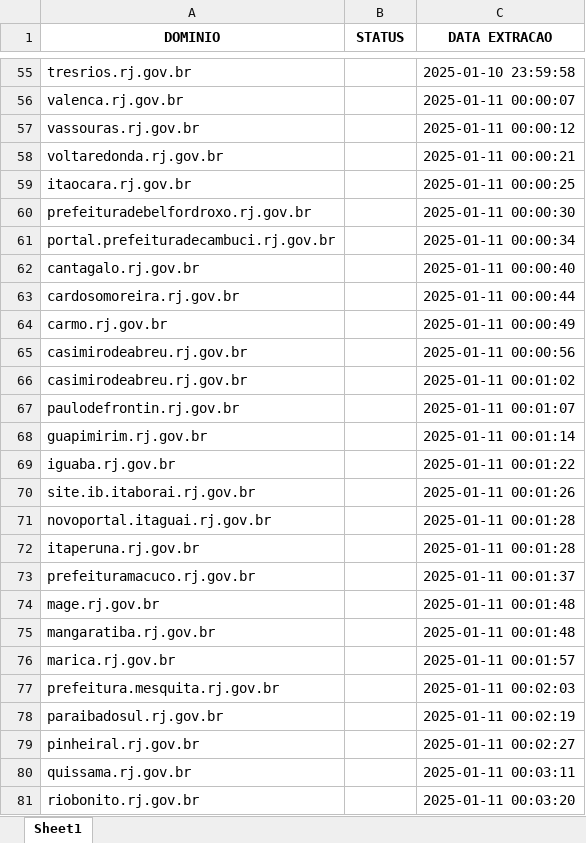
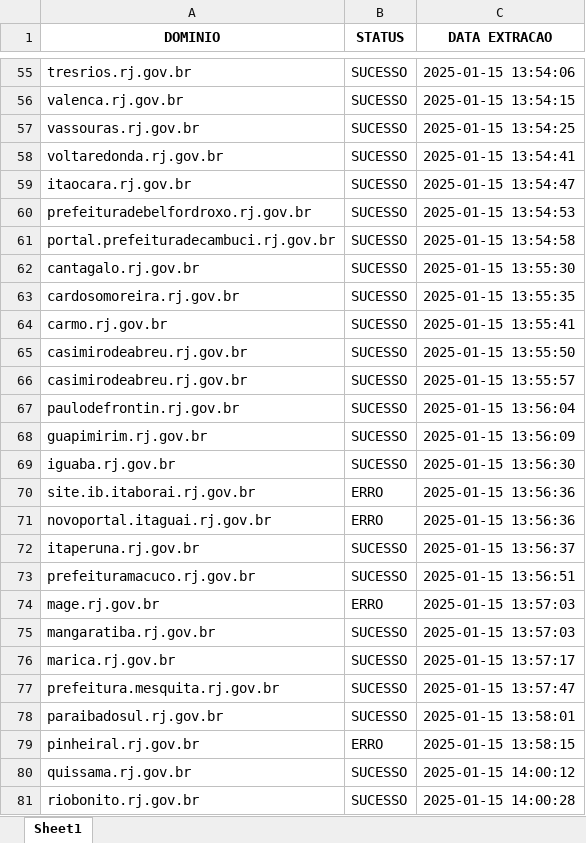
Before and after one commit to alessandrovirmond/Accessibility-Observatory, an Excel workbook: Bot-Varredura/dominios.xlsx, sheet Sheet1, drawn as a sheet; only a part is shown, gaps mark what is left out; values as stored, in another font and other column widths than the file's, no borders; the diff covers the shown part only; the diff names each change by its address in the sheet, - before the commit and + after, or states it on an @@ line.

```diff
--- a/Bot-Varredura/dominios.xlsx (sheet Sheet1)
+++ b/Bot-Varredura/dominios.xlsx (sheet Sheet1)
-B55:B69 (STATUS): (empty)
+B55:B69 (STATUS): SUCESSO
-C55 (DATA EXTRACAO): 2025-01-10 23:59:58
+C55 (DATA EXTRACAO): 2025-01-15 13:54:06
-C56 (DATA EXTRACAO): 2025-01-11 00:00:07
+C56 (DATA EXTRACAO): 2025-01-15 13:54:15
-C57 (DATA EXTRACAO): 2025-01-11 00:00:12
+C57 (DATA EXTRACAO): 2025-01-15 13:54:25
-C58 (DATA EXTRACAO): 2025-01-11 00:00:21
+C58 (DATA EXTRACAO): 2025-01-15 13:54:41
-C59 (DATA EXTRACAO): 2025-01-11 00:00:25
+C59 (DATA EXTRACAO): 2025-01-15 13:54:47
-C60 (DATA EXTRACAO): 2025-01-11 00:00:30
+C60 (DATA EXTRACAO): 2025-01-15 13:54:53
-C61 (DATA EXTRACAO): 2025-01-11 00:00:34
+C61 (DATA EXTRACAO): 2025-01-15 13:54:58
-C62 (DATA EXTRACAO): 2025-01-11 00:00:40
+C62 (DATA EXTRACAO): 2025-01-15 13:55:30
-C63 (DATA EXTRACAO): 2025-01-11 00:00:44
+C63 (DATA EXTRACAO): 2025-01-15 13:55:35
-C64 (DATA EXTRACAO): 2025-01-11 00:00:49
+C64 (DATA EXTRACAO): 2025-01-15 13:55:41
-C65 (DATA EXTRACAO): 2025-01-11 00:00:56
+C65 (DATA EXTRACAO): 2025-01-15 13:55:50
-C66 (DATA EXTRACAO): 2025-01-11 00:01:02
+C66 (DATA EXTRACAO): 2025-01-15 13:55:57
-C67 (DATA EXTRACAO): 2025-01-11 00:01:07
+C67 (DATA EXTRACAO): 2025-01-15 13:56:04
-C68 (DATA EXTRACAO): 2025-01-11 00:01:14
+C68 (DATA EXTRACAO): 2025-01-15 13:56:09
-C69 (DATA EXTRACAO): 2025-01-11 00:01:22
+C69 (DATA EXTRACAO): 2025-01-15 13:56:30
-B70:B71 (STATUS): (empty)
+B70:B71 (STATUS): ERRO
-C70 (DATA EXTRACAO): 2025-01-11 00:01:26
+C70 (DATA EXTRACAO): 2025-01-15 13:56:36
-C71 (DATA EXTRACAO): 2025-01-11 00:01:28
+C71 (DATA EXTRACAO): 2025-01-15 13:56:36
-B72:B73 (STATUS): (empty)
+B72:B73 (STATUS): SUCESSO
-C72 (DATA EXTRACAO): 2025-01-11 00:01:28
+C72 (DATA EXTRACAO): 2025-01-15 13:56:37
-C73 (DATA EXTRACAO): 2025-01-11 00:01:37
+C73 (DATA EXTRACAO): 2025-01-15 13:56:51
-B74 (STATUS): (empty)
+B74 (STATUS): ERRO
-C74:C75 (DATA EXTRACAO): 2025-01-11 00:01:48
+C74:C75 (DATA EXTRACAO): 2025-01-15 13:57:03
-B75:B78 (STATUS): (empty)
+B75:B78 (STATUS): SUCESSO
-C76 (DATA EXTRACAO): 2025-01-11 00:01:57
+C76 (DATA EXTRACAO): 2025-01-15 13:57:17
-C77 (DATA EXTRACAO): 2025-01-11 00:02:03
+C77 (DATA EXTRACAO): 2025-01-15 13:57:47
-C78 (DATA EXTRACAO): 2025-01-11 00:02:19
+C78 (DATA EXTRACAO): 2025-01-15 13:58:01
-B79 (STATUS): (empty)
+B79 (STATUS): ERRO
-C79 (DATA EXTRACAO): 2025-01-11 00:02:27
+C79 (DATA EXTRACAO): 2025-01-15 13:58:15
-B80:B81 (STATUS): (empty)
+B80:B81 (STATUS): SUCESSO
-C80 (DATA EXTRACAO): 2025-01-11 00:03:11
+C80 (DATA EXTRACAO): 2025-01-15 14:00:12
-C81 (DATA EXTRACAO): 2025-01-11 00:03:20
+C81 (DATA EXTRACAO): 2025-01-15 14:00:28
```
Also changed, not shown: 128 edited cells elsewhere in this sheet, 8 other files.
